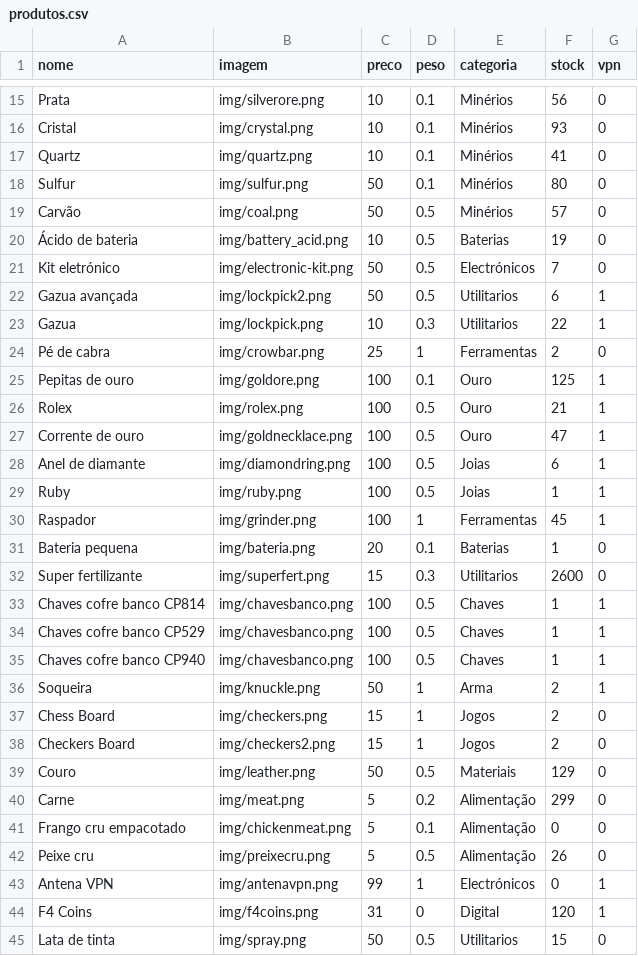
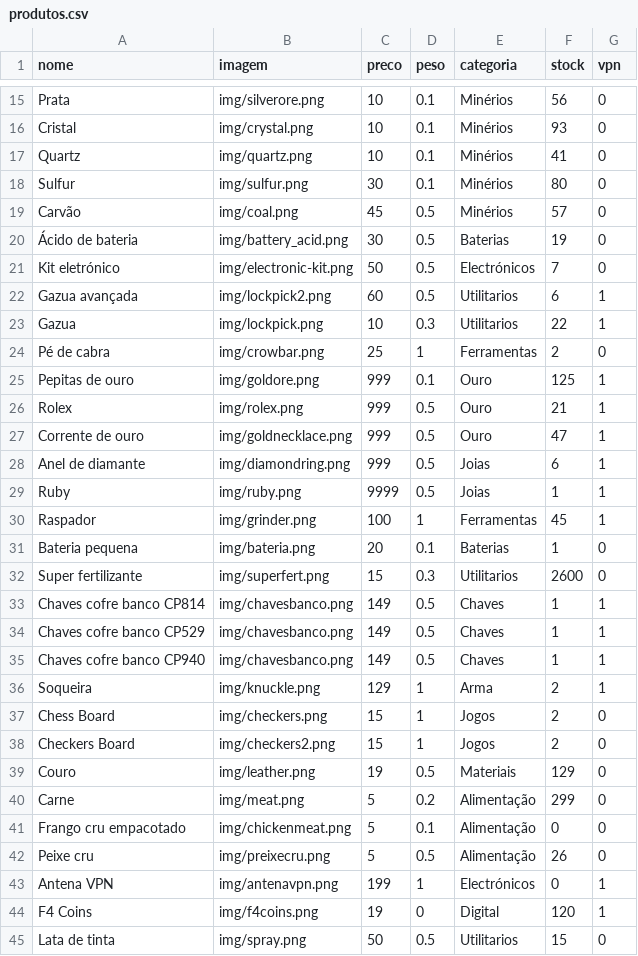
Before and after one commit to limpinh0/esperanzabuy, a CSV file: produtos.csv, drawn as a sheet; only a part is shown, gaps mark what is left out; the diff covers the shown part only.

Commit message:
Update produtos.csv

```diff
--- a/produtos.csv
+++ b/produtos.csv
@@ -17,14 +17,14 @@ Cristal,img/crystal.png,10,0.1,Minérios,93,0
 Quartz,img/quartz.png,10,0.1,Minérios,41,0
-Sulfur,img/sulfur.png,50,0.1,Minérios,80,0
-Carvão,img/coal.png,50,0.5,Minérios,57,0
-Ácido de bateria,img/battery_acid.png,10,0.5,Baterias,19,0
+Sulfur,img/sulfur.png,30,0.1,Minérios,80,0
+Carvão,img/coal.png,45,0.5,Minérios,57,0
+Ácido de bateria,img/battery_acid.png,30,0.5,Baterias,19,0
 Kit eletrónico,img/electronic-kit.png,50,0.5,Electrónicos,7,0
-Gazua avançada,img/lockpick2.png,50,0.5,Utilitarios,6,1
+Gazua avançada,img/lockpick2.png,60,0.5,Utilitarios,6,1
 Gazua,img/lockpick.png,10,0.3,Utilitarios,22,1
 Pé de cabra,img/crowbar.png,25,1,Ferramentas,2,0
-Pepitas de ouro,img/goldore.png,100,0.1,Ouro,125,1
-Rolex,img/rolex.png,100,0.5,Ouro,21,1
-Corrente de ouro,img/goldnecklace.png,100,0.5,Ouro,47,1
-Anel de diamante,img/diamondring.png,100,0.5,Joias,6,1
-Ruby,img/ruby.png,100,0.5,Joias,1,1
+Pepitas de ouro,img/goldore.png,999,0.1,Ouro,125,1
+Rolex,img/rolex.png,999,0.5,Ouro,21,1
+Corrente de ouro,img/goldnecklace.png,999,0.5,Ouro,47,1
+Anel de diamante,img/diamondring.png,999,0.5,Joias,6,1
+Ruby,img/ruby.png,9999,0.5,Joias,1,1
 Raspador,img/grinder.png,100,1,Ferramentas,45,1
@@ -32,9 +32,9 @@ Bateria pequena,img/bateria.png,20,0.1,Baterias,1,0
 Super fertilizante,img/superfert.png,15,0.3,Utilitarios,2600,0
-Chaves cofre banco CP814,img/chavesbanco.png,100,0.5,Chaves,1,1
-Chaves cofre banco CP529,img/chavesbanco.png,100,0.5,Chaves,1,1
-Chaves cofre banco CP940,img/chavesbanco.png,100,0.5,Chaves,1,1
-Soqueira,img/knuckle.png,50,1,Arma,2,1
+Chaves cofre banco CP814,img/chavesbanco.png,149,0.5,Chaves,1,1
+Chaves cofre banco CP529,img/chavesbanco.png,149,0.5,Chaves,1,1
+Chaves cofre banco CP940,img/chavesbanco.png,149,0.5,Chaves,1,1
+Soqueira,img/knuckle.png,129,1,Arma,2,1
 Chess Board,img/checkers.png,15,1,Jogos,2,0
 Checkers Board,img/checkers2.png,15,1,Jogos,2,0
-Couro,img/leather.png,50,0.5,Materiais,129,0
+Couro,img/leather.png,19,0.5,Materiais,129,0
 Carne,img/meat.png,5,0.2,Alimentação,299,0
@@ -42,4 +42,4 @@ Frango cru empacotado,img/chickenmeat.png,5,0.1,Alimentação,0,0
 Peixe cru,img/preixecru.png,5,0.5,Alimentação,26,0
-Antena VPN,img/antenavpn.png,99,1,Electrónicos,0,1
-F4 Coins,img/f4coins.png,31,0,Digital,120,1
+Antena VPN,img/antenavpn.png,199,1,Electrónicos,0,1
+F4 Coins,img/f4coins.png,19,0,Digital,120,1
 Lata de tinta,img/spray.png,50,0.5,Utilitarios,15,0
```
Also changed, not shown: 10 edited cells elsewhere in this file.
